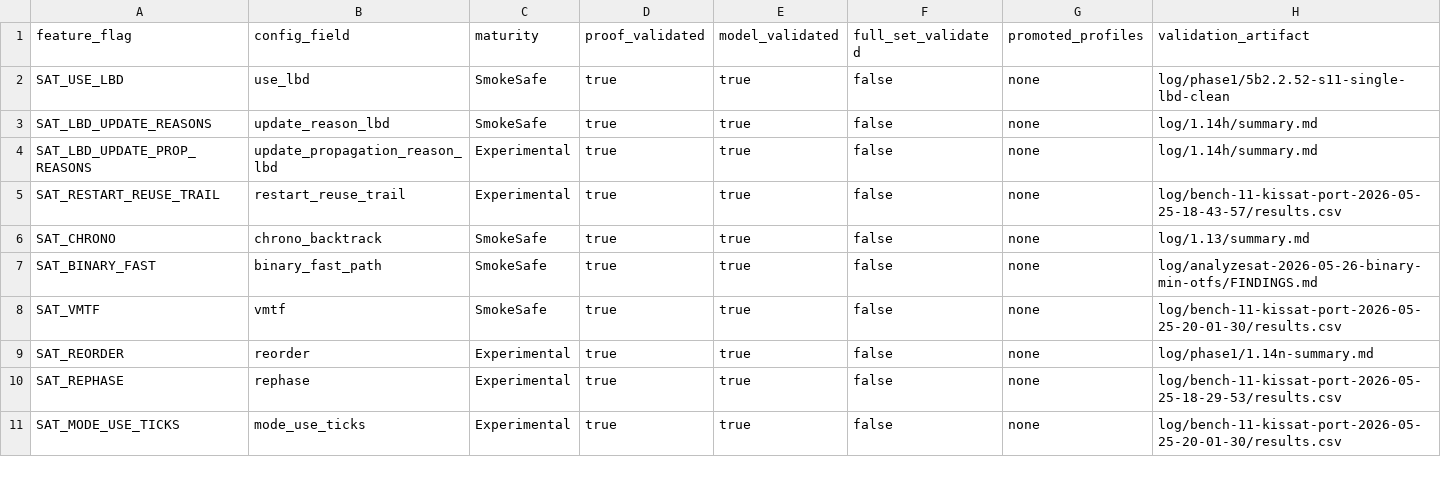
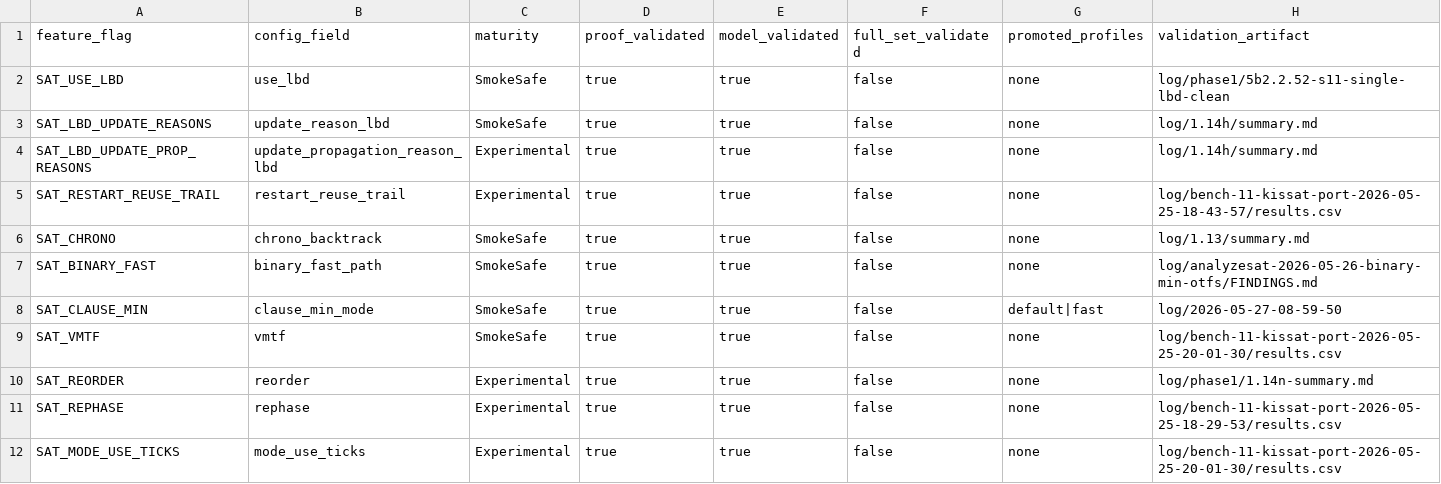
Before and after one commit to bjlkeng/SAT-playground, a CSV file: solver/11-kissat-port/FEATURES.csv, drawn as a sheet; only a part is shown; rows hold the shown columns only; the diff names each change by its address in the sheet, - before the commit and + after, or states it on an @@ line.

Commit message:
Port Kissat learned clause shrink

```diff
--- a/solver/11-kissat-port/FEATURES.csv
+++ b/solver/11-kissat-port/FEATURES.csv
+row 8: SAT_CLAUSE_MIN | clause_min_mode | SmokeSafe | true | true | false | default|fast | log/2026-05-27-08-59-50
```
Also changed, not shown: solver/11-kissat-port/CONFIG_SCHEMA.csv, 6 other files.
